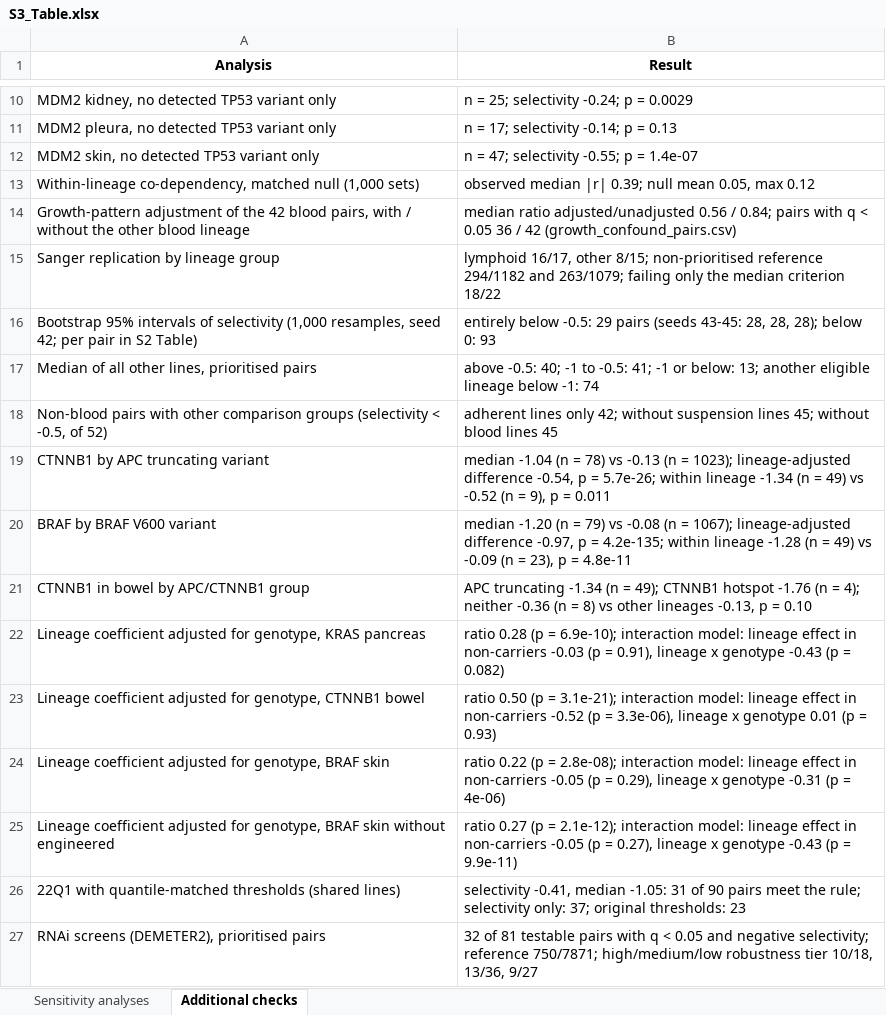
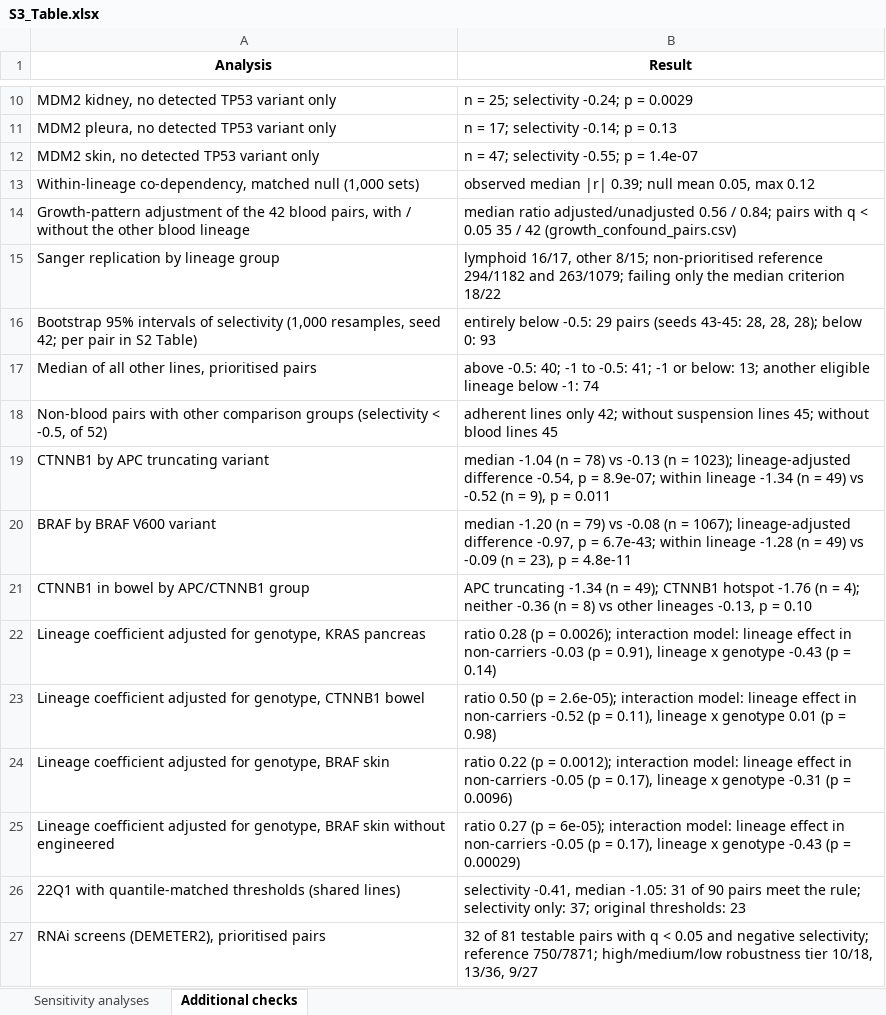
Before and after one commit to liranfei/DepMap-26Q1-Analysis, an Excel workbook: figures/supporting_information/S3_Table.xlsx, sheet Additional checks, drawn as a sheet; only a part is shown, gaps mark what is left out; values as stored, in another font and other column widths than the file's, no borders; the diff names each change by its address in the sheet, - before the commit and + after, or states it on an @@ line.

```diff
--- a/figures/supporting_information/S3_Table.xlsx (sheet Additional checks)
+++ b/figures/supporting_information/S3_Table.xlsx (sheet Additional checks)
-B14 (Result): …< 0.05 36 / 42…
+B14 (Result): …< 0.05 35 / 42…
-B19 (Result): …p = 5.7e-26; within lineage…
+B19 (Result): …p = 8.9e-07; within lineage…
-B20 (Result): …p = 4.2e-135; within lineage…
+B20 (Result): …p = 6.7e-43; within lineage…
-B22 (Result): …(p = 6.9e-10); interaction model: lineage effect in non-carriers -0.03 (p = 0.91), lineage x genotype -0.43 (p = 0.082)
+B22 (Result): …(p = 0.0026); interaction model: lineage effect in non-carriers -0.03 (p = 0.91), lineage x genotype -0.43 (p = 0.14)
-B23 (Result): …(p = 3.1e-21); interaction model: lineage effect in non-carriers -0.52 (p = 3.3e-06), lineage x genotype 0.01 (p = 0.93)
+B23 (Result): …(p = 2.6e-05); interaction model: lineage effect in non-carriers -0.52 (p = 0.11), lineage x genotype 0.01 (p = 0.98)
-B24 (Result): …(p = 2.8e-08); interaction model: lineage effect in non-carriers -0.05 (p = 0.29), lineage x genotype -0.31 (p = 4e-06)
+B24 (Result): …(p = 0.0012); interaction model: lineage effect in non-carriers -0.05 (p = 0.17), lineage x genotype -0.31 (p = 0.0096)
-B25 (Result): …(p = 2.1e-12); interaction model: lineage effect in non-carriers -0.05 (p = 0.27), lineage x genotype -0.43 (p = 9.9e-11)
+B25 (Result): …(p = 6e-05); interaction model: lineage effect in non-carriers -0.05 (p = 0.17), lineage x genotype -0.43 (p = 0.00029)
```
Also changed, not shown: figures/supporting_information/S10_Table.xlsx, 11 other files.
